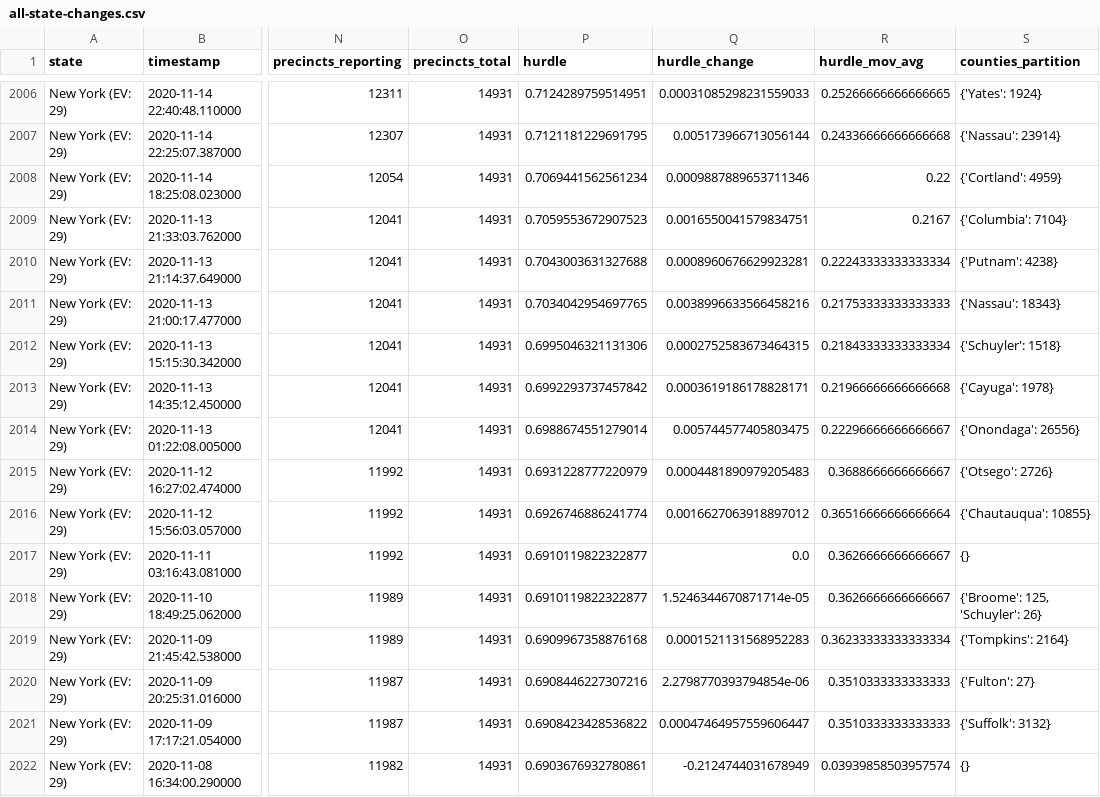
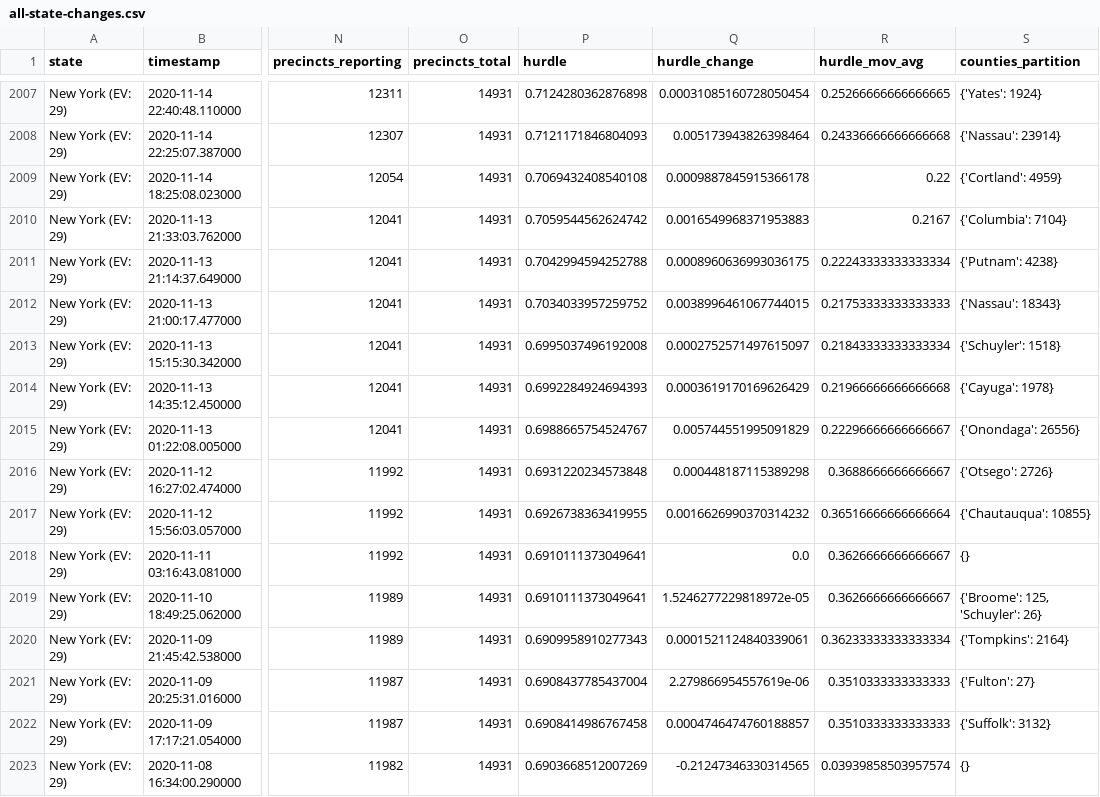
Before and after one commit to ThinkBIG-Company/nyt-2020-election-scraper, a CSV file: all-state-changes.csv, drawn as a sheet; only a part is shown, gaps mark what is left out; addresses are those after the commit; the diff covers the shown part only; the diff names each change by its address in the sheet, - before the commit and + after, or states it on an @@ line.

```diff
--- a/all-state-changes.csv
+++ b/all-state-changes.csv
-P2007 (hurdle): 0.7124289759514951
+P2007 (hurdle): 0.7124280362876898
-Q2007 (hurdle_change): 0.00031085298231559033
+Q2007 (hurdle_change): 0.00031085160728050454
-P2008 (hurdle): 0.7121181229691795
+P2008 (hurdle): 0.7121171846804093
-Q2008 (hurdle_change): 0.005173966713056144
+Q2008 (hurdle_change): 0.005173943826398464
-P2009 (hurdle): 0.7069441562561234
+P2009 (hurdle): 0.7069432408540108
-Q2009 (hurdle_change): 0.0009887889653711346
+Q2009 (hurdle_change): 0.0009887845915366178
-P2010 (hurdle): 0.7059553672907523
+P2010 (hurdle): 0.7059544562624742
-Q2010 (hurdle_change): 0.0016550041579834751
+Q2010 (hurdle_change): 0.0016549968371953883
-P2011 (hurdle): 0.7043003631327688
+P2011 (hurdle): 0.7042994594252788
-Q2011 (hurdle_change): 0.0008960676629923281
+Q2011 (hurdle_change): 0.0008960636993036175
-P2012 (hurdle): 0.7034042954697765
+P2012 (hurdle): 0.7034033957259752
-Q2012 (hurdle_change): 0.0038996633566458216
+Q2012 (hurdle_change): 0.0038996461067744015
-P2013 (hurdle): 0.6995046321131306
+P2013 (hurdle): 0.6995037496192008
-Q2013 (hurdle_change): 0.0002752583673464315
+Q2013 (hurdle_change): 0.0002752571497615097
-P2014 (hurdle): 0.6992293737457842
+P2014 (hurdle): 0.6992284924694393
-Q2014 (hurdle_change): 0.0003619186178828171
+Q2014 (hurdle_change): 0.0003619170169626429
-P2015 (hurdle): 0.6988674551279014
+P2015 (hurdle): 0.6988665754524767
-Q2015 (hurdle_change): 0.005744577405803475
+Q2015 (hurdle_change): 0.005744551995091829
-P2016 (hurdle): 0.6931228777220979
+P2016 (hurdle): 0.6931220234573848
-Q2016 (hurdle_change): 0.0004481890979205483
+Q2016 (hurdle_change): 0.000448187115389298
-P2017 (hurdle): 0.6926746886241774
+P2017 (hurdle): 0.6926738363419955
-Q2017 (hurdle_change): 0.0016627063918897012
+Q2017 (hurdle_change): 0.0016626990370314232
-P2018:P2019 (hurdle): 0.6910119822322877
+P2018:P2019 (hurdle): 0.6910111373049641
-Q2019 (hurdle_change): 1.5246344670871714e-05
+Q2019 (hurdle_change): 1.5246277229818972e-05
-P2020 (hurdle): 0.6909967358876168
+P2020 (hurdle): 0.6909958910277343
-Q2020 (hurdle_change): 0.0001521131568952283
+Q2020 (hurdle_change): 0.0001521124840339061
-P2021 (hurdle): 0.6908446227307216
+P2021 (hurdle): 0.6908437785437004
-Q2021 (hurdle_change): 2.2798770393794854e-06
+Q2021 (hurdle_change): 2.279866954557619e-06
-P2022 (hurdle): 0.6908423428536822
+P2022 (hurdle): 0.6908414986767458
-Q2022 (hurdle_change): 0.00047464957559606447
+Q2022 (hurdle_change): 0.0004746474760188857
-P2023 (hurdle): 0.6903676932780861
+P2023 (hurdle): 0.6903668512007269
-Q2023 (hurdle_change): -0.2124744031678949
+Q2023 (hurdle_change): -0.21247346330314565
```
Also changed, not shown: 1 added row and 56 edited cells elsewhere in this file, 6 other files.
